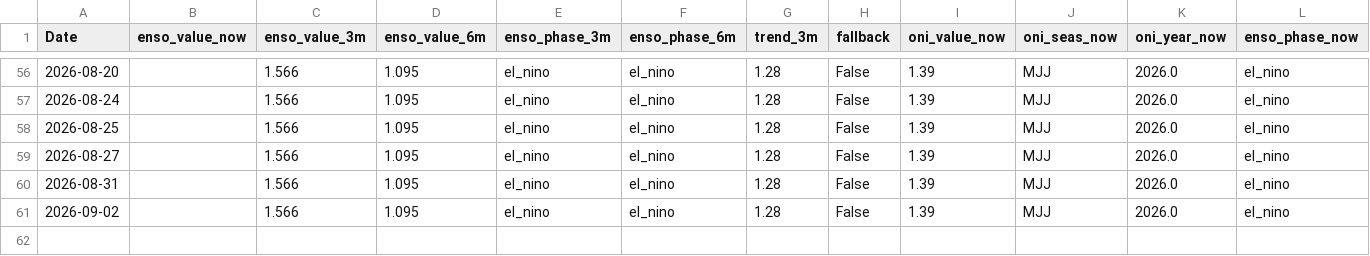
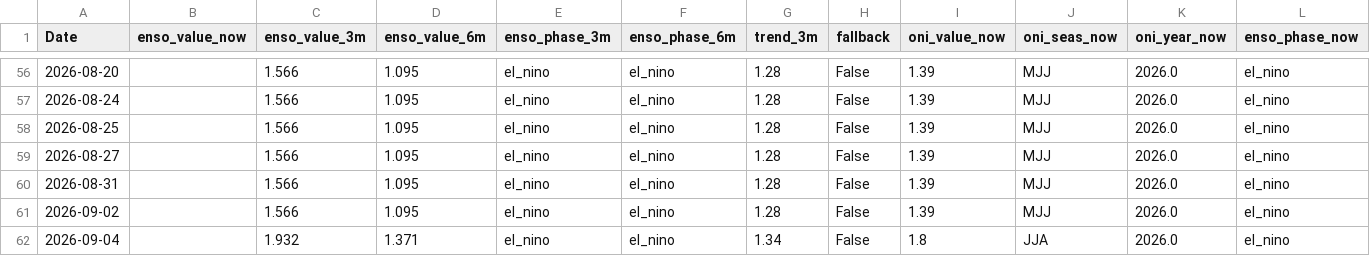
Before and after one commit to Nicotina712/agrocast, a CSV file: data/climate_forecast.csv, drawn as a sheet; only a part is shown, gaps mark what is left out; rows hold the shown columns only; the diff names each change by its address in the sheet, - before the commit and + after, or states it on an @@ line.

Commit message:
data: refresh pipeline artifacts (2026-09-04 17:18 UTC)

```diff
--- a/data/climate_forecast.csv
+++ b/data/climate_forecast.csv
+row 62: 2026-09-04 |  | 1.932 | 1.371 | el_nino | el_nino | 1.34 | False | 1.8 | JJA | 2026.0 | el_nino
```
Also changed, not shown: artifacts/event_memory.csv, artifacts/shock_catalog.csv, 52 other files.
